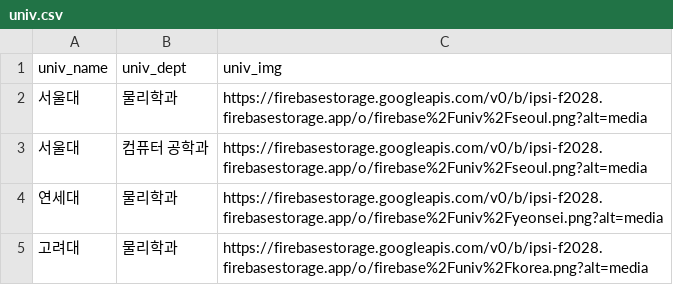
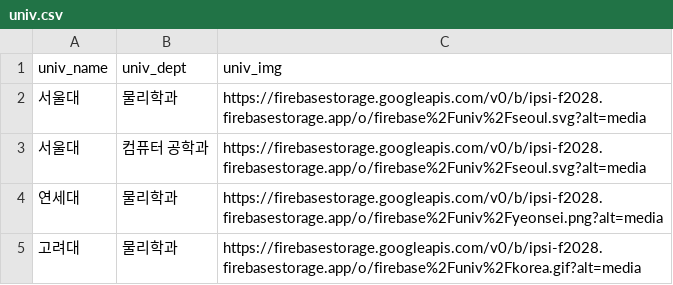
Before and after one commit to GoMyeongho/Ipsi, a CSV file: flask_capstone/csv/univ.csv, drawn as a sheet.

```diff
--- a/flask_capstone/csv/univ.csv
+++ b/flask_capstone/csv/univ.csv
@@ -1,5 +1,5 @@
 univ_name,univ_dept,univ_img
-서울대,물리학과,https://firebasestorage.googleapis.com/v0/b/ipsi-f2028.firebasestorage.app/o/firebase%2Funiv%2Fseoul.png?alt=media
-서울대,컴퓨터 공학과,https://firebasestorage.googleapis.com/v0/b/ipsi-f2028.firebasestorage.app/o/firebase%2Funiv%2Fseoul.png?alt=media
+서울대,물리학과,https://firebasestorage.googleapis.com/v0/b/ipsi-f2028.firebasestorage.app/o/firebase%2Funiv%2Fseoul.svg?alt=media
+서울대,컴퓨터 공학과,https://firebasestorage.googleapis.com/v0/b/ipsi-f2028.firebasestorage.app/o/firebase%2Funiv%2Fseoul.svg?alt=media
 연세대,물리학과,https://firebasestorage.googleapis.com/v0/b/ipsi-f2028.firebasestorage.app/o/firebase%2Funiv%2Fyeonsei.png?alt=media
-고려대,물리학과,https://firebasestorage.googleapis.com/v0/b/ipsi-f2028.firebasestorage.app/o/firebase%2Funiv%2Fkorea.png?alt=media
+고려대,물리학과,https://firebasestorage.googleapis.com/v0/b/ipsi-f2028.firebasestorage.app/o/firebase%2Funiv%2Fkorea.gif?alt=media
```
Also changed, not shown: 13 other files.
